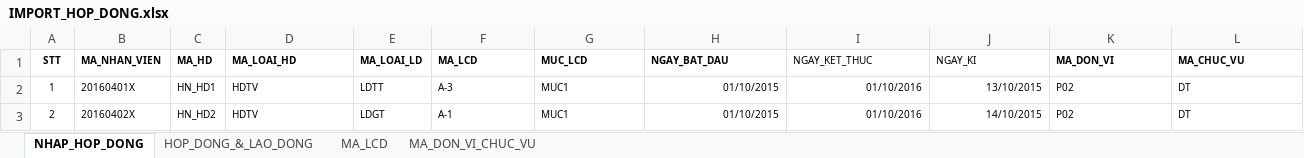
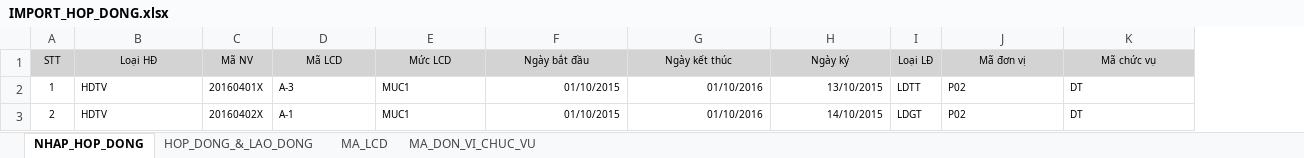
Before and after one commit to assassinadal/BKIProject-DichVuMatDat, an Excel workbook: 03. SourceCode/BKI_QLTTQuocAnh/Template/IMPORT_HOP_DONG.xlsx, sheet NHAP_HOP_DONG, drawn as a sheet; values as stored, in another font and other column widths than the file's, no borders; removed rows and columns are numbered as before the commit, all else as after; the diff names each change by its address in the sheet, - before the commit and + after, or states it on an @@ line.

```diff
--- a/03. SourceCode/BKI_QLTTQuocAnh/Template/IMPORT_HOP_DONG.xlsx (sheet NHAP_HOP_DONG)
+++ b/03. SourceCode/BKI_QLTTQuocAnh/Template/IMPORT_HOP_DONG.xlsx (sheet NHAP_HOP_DONG)
-column B (MA_NHAN_VIEN), rows 2-3: 20160401X | 20160402X
-column C (MA_HD), rows 2-3: HN_HD1 | HN_HD2
-column E (MA_LOAI_LD), rows 2-3: LDTT | LDGT
+column C (Mã NV), rows 2-3: 20160401X | 20160402X
+column I (Loại LĐ), rows 2-3: LDTT | LDGT
@@ A1 fill: none → #D3D3D3, bold: on → off @@
-B1: MA_LOAI_HD
+B1: Loại HĐ
@@ B1 fill: none → #D3D3D3, bold: on → off, alignment: left → center @@
-D1: MA_LCD
+D1: Mã LCD
-D1:H1 fill: none
+D1:H1 fill: #D3D3D3
-D1:F1 bold: on
+D1:F1 bold: off
-D1:H1 alignment: left
+D1:H1 alignment: center
-E1: MUC_LCD
+E1: Mức LCD
-F1: NGAY_BAT_DAU
+F1: Ngày bắt đầu
-G1: NGAY_KET_THUC
+G1: Ngày kết thúc
-H1: NGAY_KI
+H1: Ngày ký
-J1: MA_DON_VI
+J1: Mã đơn vị
@@ J1:K1 fill: none → #D3D3D3, bold: on → off, alignment: left → center @@
-K1: MA_CHUC_VU
+K1: Mã chức vụ
```
Also changed, not shown: 7 other files.
